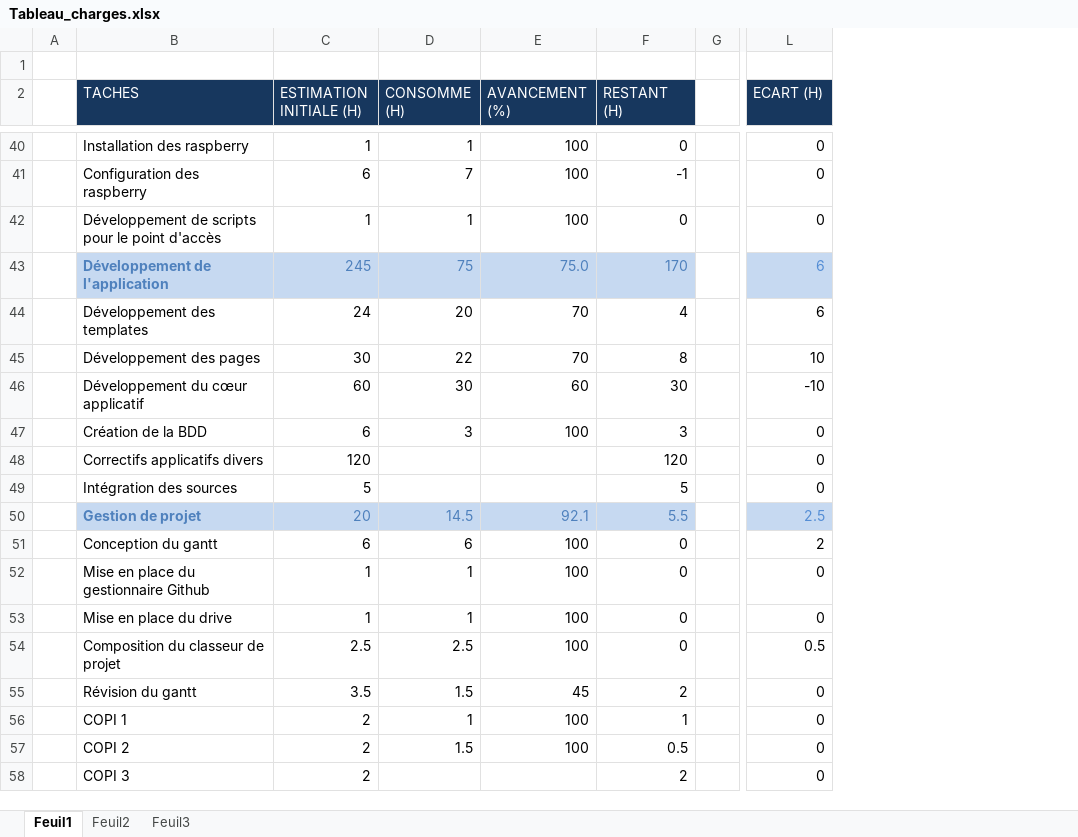
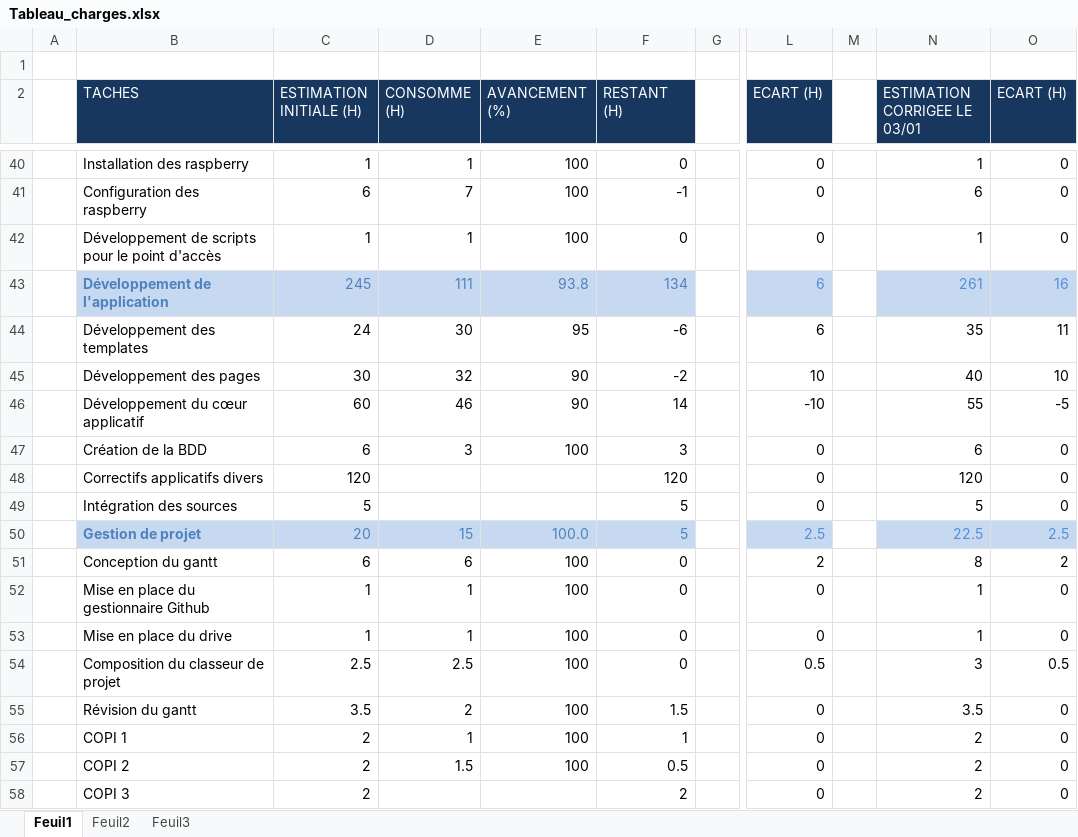
Before and after one commit to nimizrule/NAO-BOX, an Excel workbook: documents/PMP/Suivi_du_projet/Tableau_charges.xlsx, sheet Feuil1, drawn as a sheet; only a part is shown, gaps mark what is left out; values as stored, in another font and other column widths than the file's, no borders; the diff covers the shown part only; the diff names each change by its address in the sheet, - before the commit and + after, or states it on an @@ line.

```diff
--- a/documents/PMP/Suivi_du_projet/Tableau_charges.xlsx (sheet Feuil1)
+++ b/documents/PMP/Suivi_du_projet/Tableau_charges.xlsx (sheet Feuil1)
+column M, empty
+column N (ESTIMATION CORRIGEE LE 03/01), rows 40-58: 1 | 6 | 1 | 261 | 35 | 40 | 55 | 6 | 120 | 5 | 22.5 | 8 | 1 | 1 | 3 | 3.5 | 2 | 2 | 2
+column O (ECART (H)), rows 40-58: 0 | 0 | 0 | 16 | 11 | 10 | -5 | 0 | 0 | 0 | 2.5 | 2 | 0 | 0 | 0.5 | 0 | 0 | 0 | 0
-D43 (CONSOMME (H)): 75
+D43 (CONSOMME (H)): 111
-E43 (AVANCEMENT (%)): 75.0
+E43 (AVANCEMENT (%)): 93.8
-F43 (RESTANT (H)): 170
+F43 (RESTANT (H)): 134
-D44 (CONSOMME (H)): 20
+D44 (CONSOMME (H)): 30
-E44 (AVANCEMENT (%)): 70
+E44 (AVANCEMENT (%)): 95
-F44 (RESTANT (H)): 4
+F44 (RESTANT (H)): -6
-D45 (CONSOMME (H)): 22
+D45 (CONSOMME (H)): 32
-E45 (AVANCEMENT (%)): 70
+E45 (AVANCEMENT (%)): 90
-F45 (RESTANT (H)): 8
+F45 (RESTANT (H)): -2
-D46 (CONSOMME (H)): 30
+D46 (CONSOMME (H)): 46
-E46 (AVANCEMENT (%)): 60
+E46 (AVANCEMENT (%)): 90
-F46 (RESTANT (H)): 30
+F46 (RESTANT (H)): 14
-D50 (CONSOMME (H)): 14.5
+D50 (CONSOMME (H)): 15
-E50 (AVANCEMENT (%)): 92.1
+E50 (AVANCEMENT (%)): 100.0
-F50 (RESTANT (H)): 5.5
+F50 (RESTANT (H)): 5
-D55 (CONSOMME (H)): 1.5
+D55 (CONSOMME (H)): 2
-E55 (AVANCEMENT (%)): 45
+E55 (AVANCEMENT (%)): 100
-F55 (RESTANT (H)): 2
+F55 (RESTANT (H)): 1.5
```
Also changed, not shown: 26 edited cells elsewhere in this sheet, documents/PMP/Suivi_du_projet/Suivi_liechti.xlsx.
